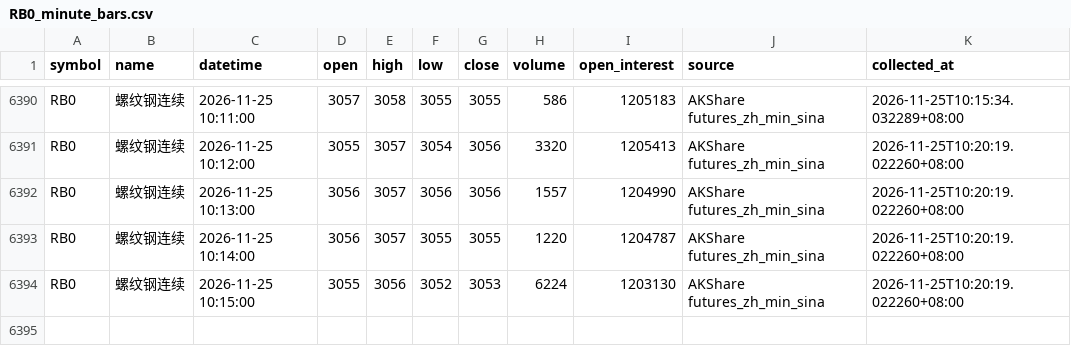
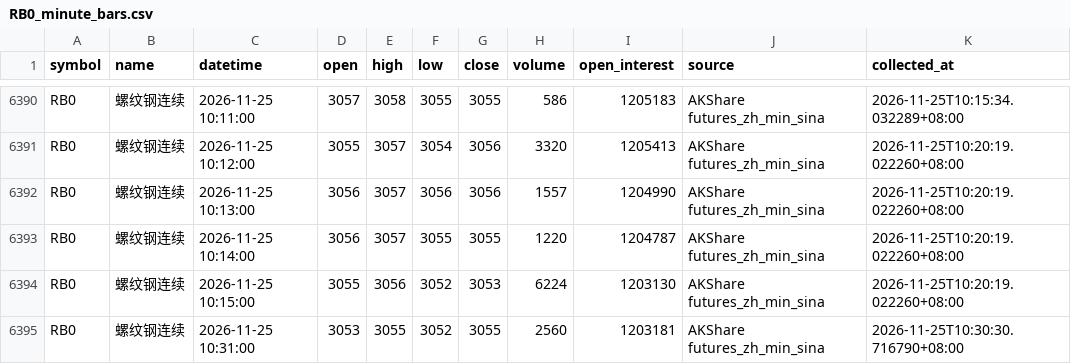
Before and after one commit to luckyjohnlucky/akshare-futures-data, a CSV file: output/RB0_minute_bars.csv, drawn as a sheet; only a part is shown, gaps mark what is left out; the diff names each change by its address in the sheet, - before the commit and + after, or states it on an @@ line.

```diff
--- a/output/RB0_minute_bars.csv
+++ b/output/RB0_minute_bars.csv
+row 6395: RB0 | 螺纹钢连续 | 2026-11-25 10:31:00 | 3053 | 3055 | 3052 | 3055 | 2560 | 1203181 | AKShare futures_zh_min_sina | 2026-11-25T10:30:30.716790+08:00
```
Also changed, not shown: output/FG0_minute_bars.csv, output/L0_minute_bars.csv, 5 other files.
